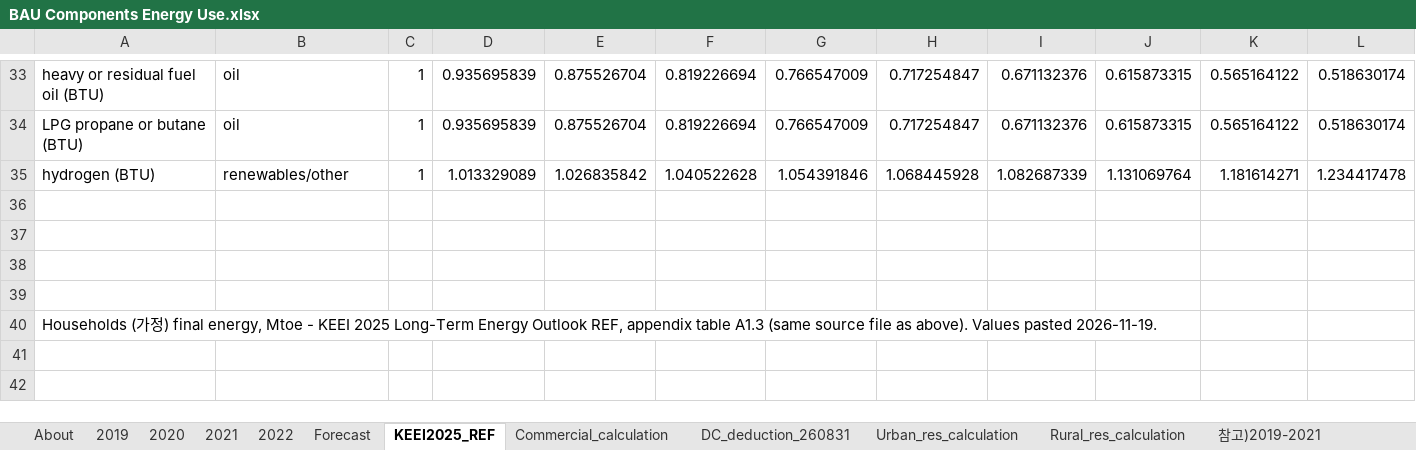
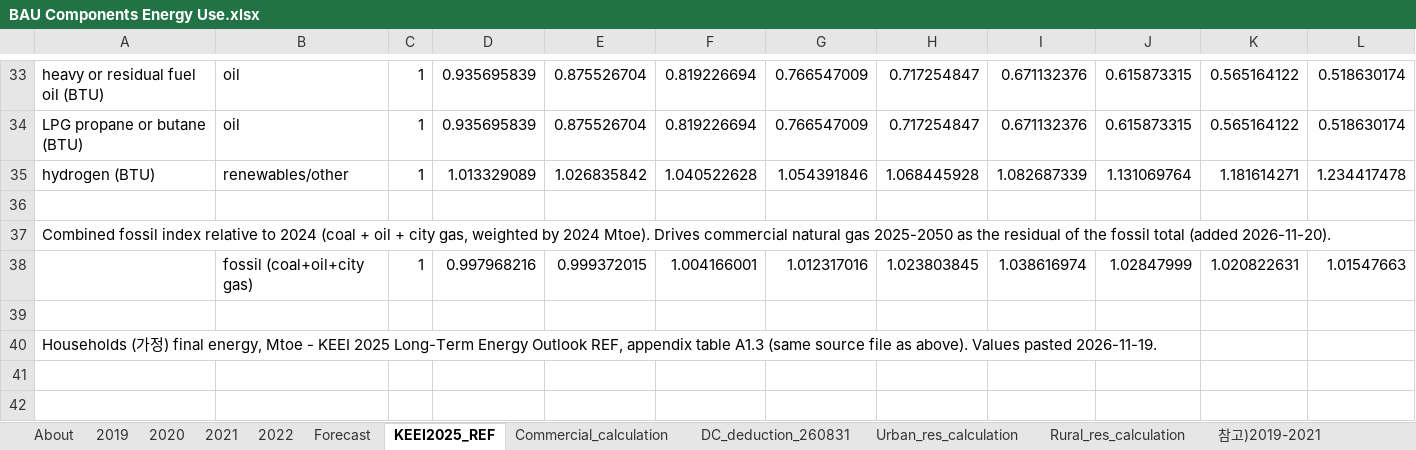
Before and after one commit to EnergyInnovation/eps-southkorea, an Excel workbook: InputData/bldgs/BCEU/BAU Components Energy Use.xlsx, sheet KEEI2025_REF, drawn as a sheet; only a part is shown, gaps mark what is left out; values as stored, in another font and other column widths than the file's, no borders; rows hold the shown columns only; the diff names each change by its address in the sheet, - before the commit and + after, or states it on an @@ line.

Commit message:
BCEU commercial: tie gas growth to KEEI combined fossil index
Commercial gas 2025-2050 is now each end use's 2024 coal+oil+gas total
x KEEI services fossil index (new KEEI2025_REF row 38), minus coal and oil.
The old per-fuel gas index turned KEEI's oil-to-gas switch into net fossil
growth on our survey-based base (oil 46 PJ vs KEEI 131 PJ): +29% vs +1% by 2035.
BAU buildings CO2e 2035: 40.7 -> 37.7 Mt. Heating, cooling and appliance CSVs change.

```diff
--- a/InputData/bldgs/BCEU/BAU Components Energy Use.xlsx (sheet KEEI2025_REF)
+++ b/InputData/bldgs/BCEU/BAU Components Energy Use.xlsx (sheet KEEI2025_REF)
-A37: (empty)
+A37: Combined fossil index relative to 2024 (coal + oil + city gas, weighted by 2024 Mtoe). Drives commercial natural gas 2025-2050 as the residual of the fossil total (added 2026-11-20).
-row 38: (empty)
+row 38:  | fossil (coal+oil+city gas) | 1 | 0.997968216 | 0.999372015 | 1.004166001 | 1.012317016 | 1.023803845 | 1.038616974 | 1.02847999 | 1.020822631 | 1.01547663
```
Also changed, not shown: sheet Commercial_calculation, sheet BCEU-commercial-cooling, sheet BCEU-commercial-appl, sheet BCEU-commercial-heating, sheet 참고)Snapshot2040, sheet About, formulas that keep their value, 3 other files.
